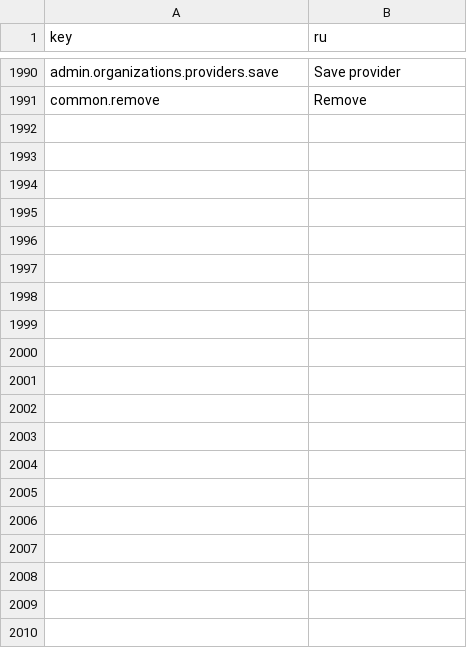
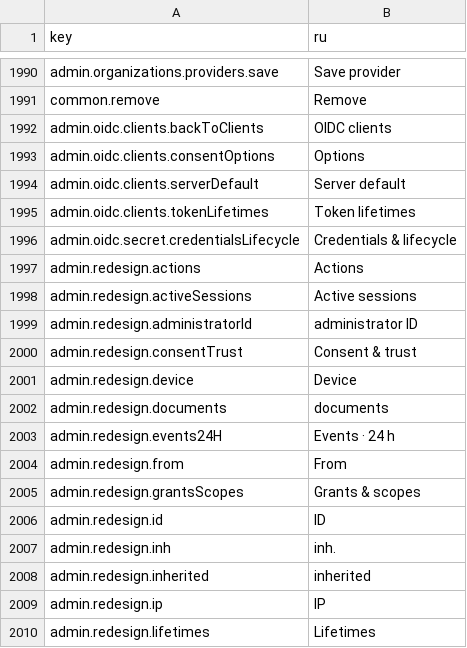
Before and after one commit to david1gp/authworks, a CSV file: public/i18n/ru.csv, drawn as a sheet; only a part is shown, gaps mark what is left out; the diff covers the shown part only.

Commit message:
chore(i18n): add admin redesign translations

```diff
--- a/public/i18n/ru.csv
+++ b/public/i18n/ru.csv
@@ -1991 +1991,20 @@ admin.organizations.providers.save,Save provider
 common.remove,Remove
+admin.oidc.clients.backToClients,OIDC clients
+admin.oidc.clients.consentOptions,Options
+admin.oidc.clients.serverDefault,Server default
+admin.oidc.clients.tokenLifetimes,Token lifetimes
+admin.oidc.secret.credentialsLifecycle,Credentials & lifecycle
+admin.redesign.actions,Actions
+admin.redesign.activeSessions,Active sessions
+admin.redesign.administratorId,administrator ID
+admin.redesign.consentTrust,Consent & trust
+admin.redesign.device,Device
+admin.redesign.documents,documents
+admin.redesign.events24H,Events · 24 h
+admin.redesign.from,From
+admin.redesign.grantsScopes,Grants & scopes
+admin.redesign.id,ID
+admin.redesign.inh,inh.
+admin.redesign.inherited,inherited
+admin.redesign.ip,IP
+admin.redesign.lifetimes,Lifetimes
```
Also changed, not shown: 21 added rows elsewhere in this file, public/i18n/ar.csv, public/i18n/es.csv, 13 other files.
